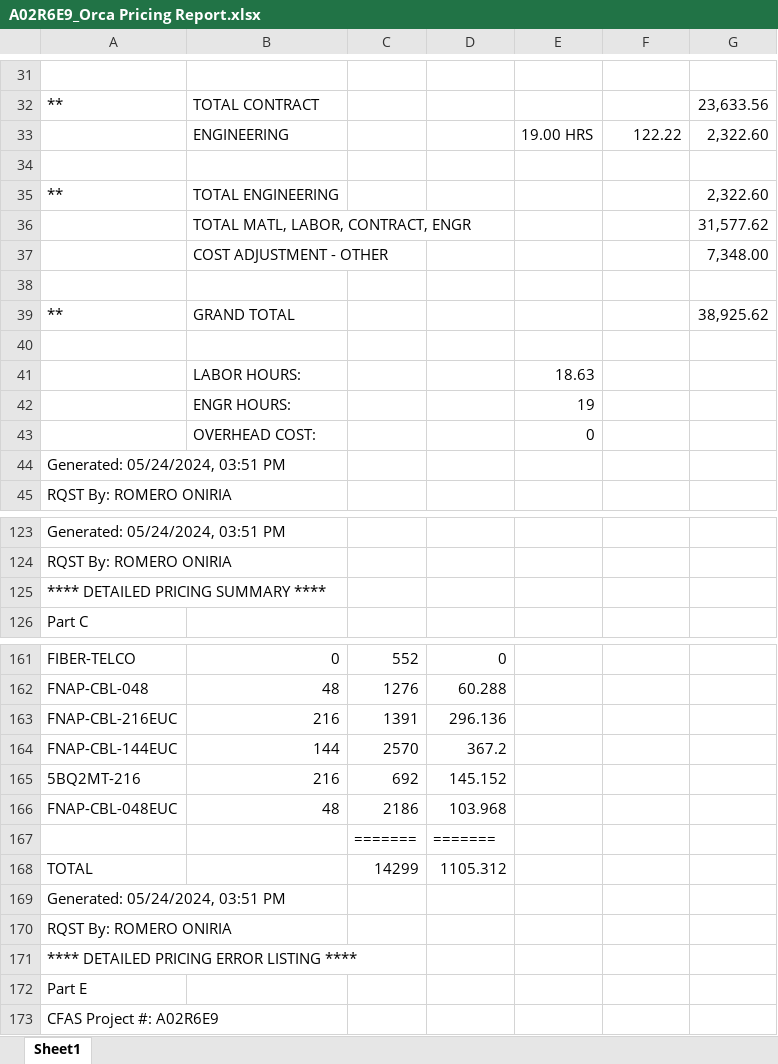
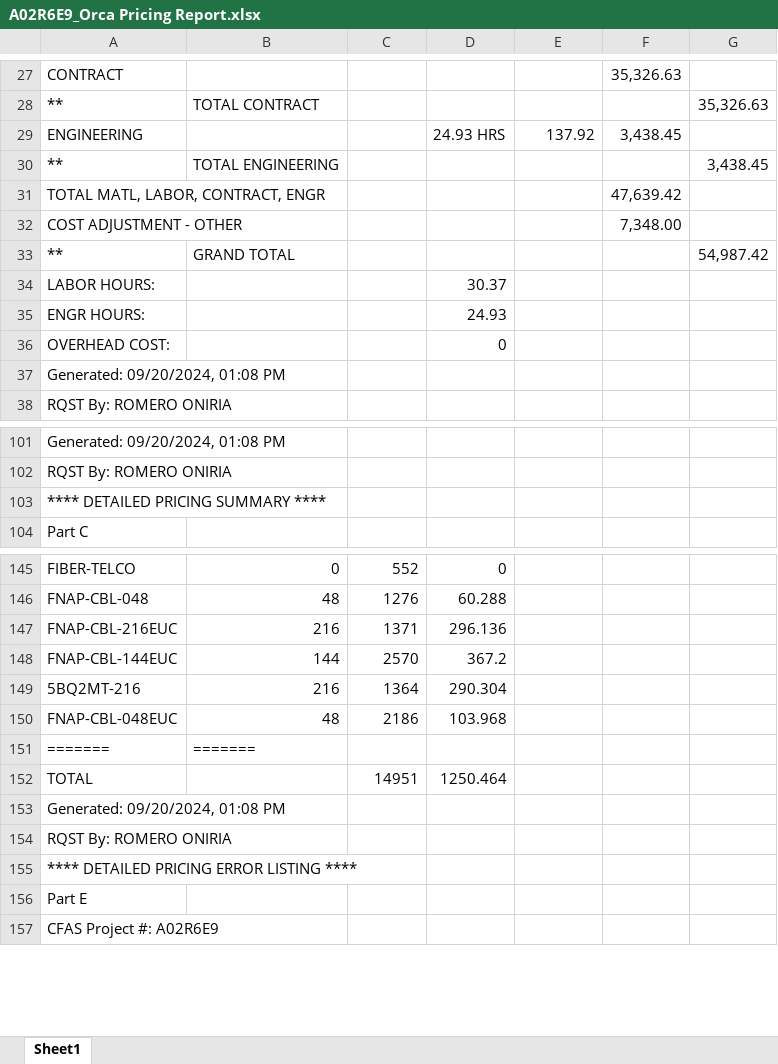
Before and after one commit to onir2024/SHR, an Excel workbook: A02R6E9_Orca Pricing Report.xlsx, sheet Sheet1, drawn as a sheet; only a part is shown, gaps mark what is left out; values as stored, in another font and other column widths than the file's, no cell formats; removed rows and columns are numbered as before the commit, all else as after; the diff covers the shown part only; the diff names each change by its address in the sheet, - before the commit and + after, or states it on an @@ line.

```diff
--- a/A02R6E9_Orca Pricing Report.xlsx (sheet Sheet1)
+++ b/A02R6E9_Orca Pricing Report.xlsx (sheet Sheet1)
-row 27: (empty)
+row 27: CONTRACT |  |  |  |  | 35,326.63
-G28: 23,633.56
+G28: 35,326.63
-row 33:  | ENGINEERING |  |  | 19.00 HRS | 122.22 | 2,322.60
-row 29: (empty)
+row 29: ENGINEERING |  |  | 24.93 HRS | 137.92 | 3,438.45
-G30: 2,322.60
+G30: 3,438.45
-row 36:  | TOTAL MATL, LABOR, CONTRACT, ENGR |  |  |  |  | 31,577.62
-row 37:  | COST ADJUSTMENT - OTHER |  |  |  |  | 7,348.00
-row 31: (empty)
+row 31: TOTAL MATL, LABOR, CONTRACT, ENGR |  |  |  |  | 47,639.42
+row 32: COST ADJUSTMENT - OTHER |  |  |  |  | 7,348.00
-G33: 38,925.62
+G33: 54,987.42
-row 34: (empty)
+row 34: LABOR HOURS: |  |  | 30.37
-row 41:  | LABOR HOURS: |  |  | 18.63
-row 42:  | ENGR HOURS: |  |  | 19
-row 43:  | OVERHEAD COST: |  |  | 0
+row 35: ENGR HOURS: |  |  | 24.93
+row 36: OVERHEAD COST: |  |  | 0
-A37: Generated: 05/24/2024, 03:51 PM
+A37: Generated: 09/20/2024, 01:08 PM
-A101: Generated: 05/24/2024, 03:51 PM
+A101: Generated: 09/20/2024, 01:08 PM
-C147: 1391
+C147: 1371
-C149: 692
+C149: 1364
-D149: 145.152
+D149: 290.304
-row 167:  |  | ======= | =======
+row 151: ======= | =======
-C152: 14299
+C152: 14951
-D152: 1105.312
+D152: 1250.464
-A153: Generated: 05/24/2024, 03:51 PM
+A153: Generated: 09/20/2024, 01:08 PM
```
Also changed, not shown: 52 added rows, 65 removed rows, 146 edited cells and merged cells elsewhere in this sheet, cell formats.
